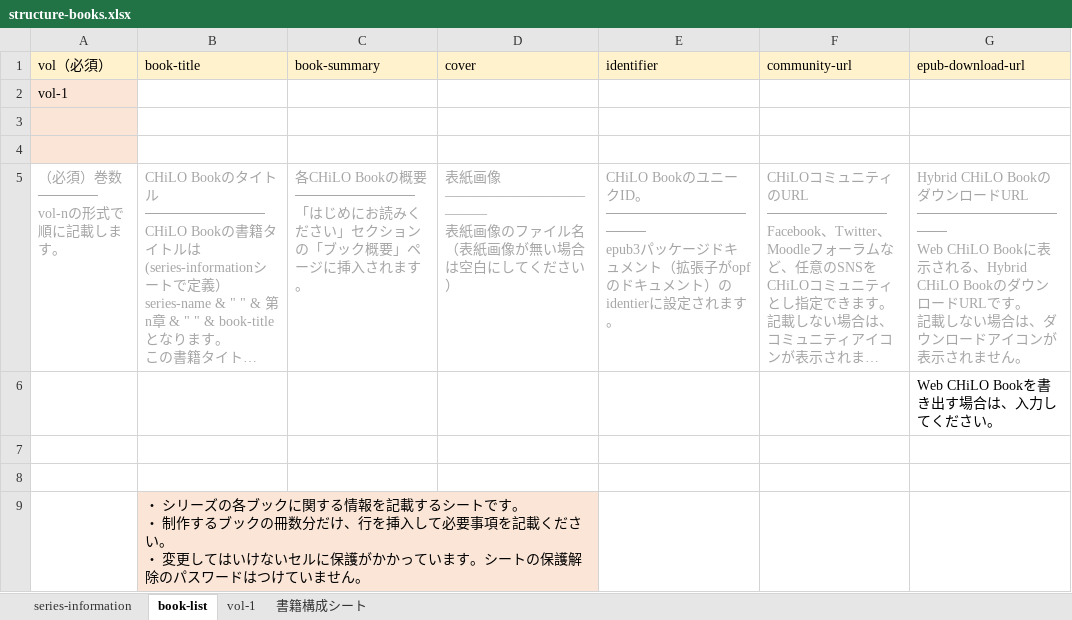
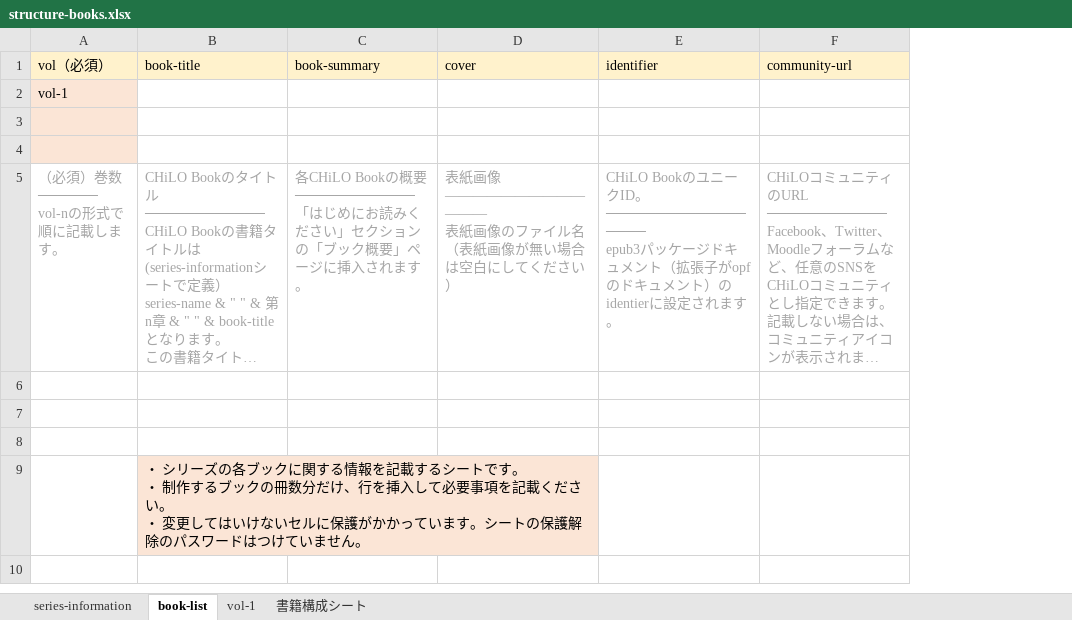
Before and after one commit to cccties/chilo-producer, an Excel workbook: chiloPro/template-series/structure-books.xlsx, sheet book-list, drawn as a sheet; long unchanged cells end in …; values as stored, in another font and other column widths than the file's, no borders; ↵ is a line break in a cell; the diff names each change by its address in the sheet, - before the commit and + after, or states it on an @@ line.

```diff
--- a/chiloPro/template-series/structure-books.xlsx (sheet book-list)
+++ b/chiloPro/template-series/structure-books.xlsx (sheet book-list)
-column G (epub-download-url), rows 5-6: Hybrid CHiLO BookのダウンロードURL ↵ ───────────────── ↵ Web CHiLO Bookに表示される、Hybrid CHiLO BookのダウンロードURLです。 ↵ 記載しない場合は、ダウンロードアイコンが表示されません。 | Web CHiLO Bookを書き出す場合は、入力してください。
```
Also changed, not shown: sheet series-information, sheet 書籍構成シート, sheet vol-1, charts or pictures, chiloPro/template-series_english/structure-books.xlsx.
